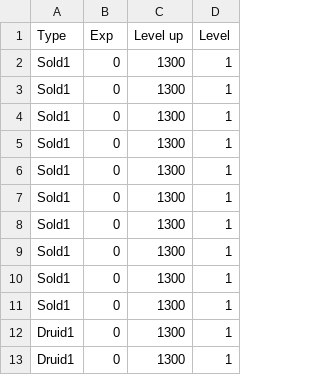
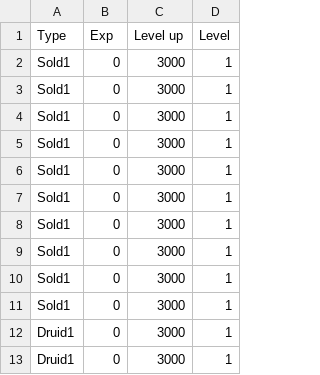
Before and after one commit to riggsb2/Pathfinder-py-scripts, a CSV file: Army Codes/newgame/Full Roster.csv, drawn as a sheet.

```diff
--- a/Army Codes/newgame/Full Roster.csv
+++ b/Army Codes/newgame/Full Roster.csv
@@ -1,13 +1,13 @@
 Type,Exp,Level up,Level
-Sold1,0,1300,1
-Sold1,0,1300,1
-Sold1,0,1300,1
-Sold1,0,1300,1
-Sold1,0,1300,1
-Sold1,0,1300,1
-Sold1,0,1300,1
-Sold1,0,1300,1
-Sold1,0,1300,1
-Sold1,0,1300,1
-Druid1,0,1300,1
-Druid1,0,1300,1
+Sold1,0,3000,1
+Sold1,0,3000,1
+Sold1,0,3000,1
+Sold1,0,3000,1
+Sold1,0,3000,1
+Sold1,0,3000,1
+Sold1,0,3000,1
+Sold1,0,3000,1
+Sold1,0,3000,1
+Sold1,0,3000,1
+Druid1,0,3000,1
+Druid1,0,3000,1
```
Also changed, not shown: 11 other files.
